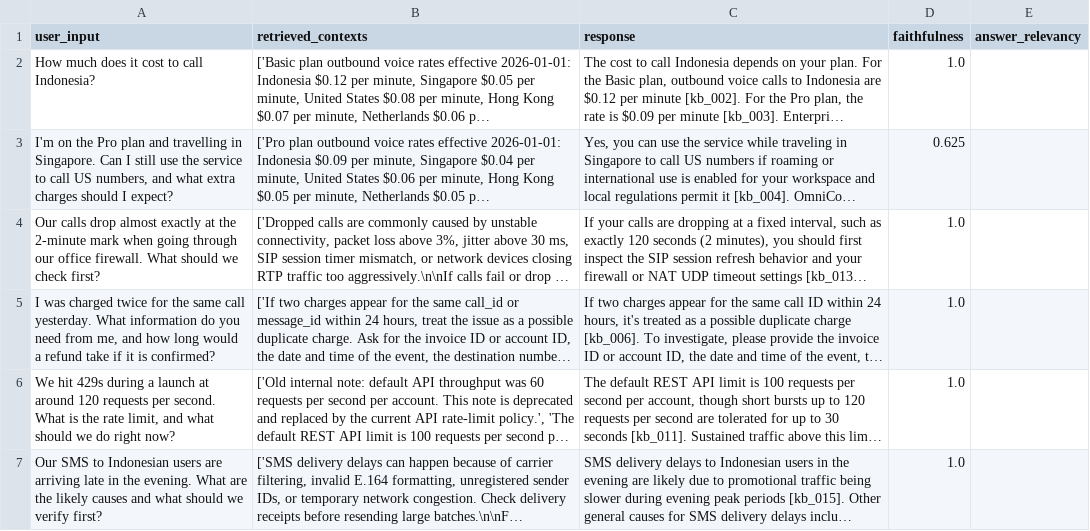
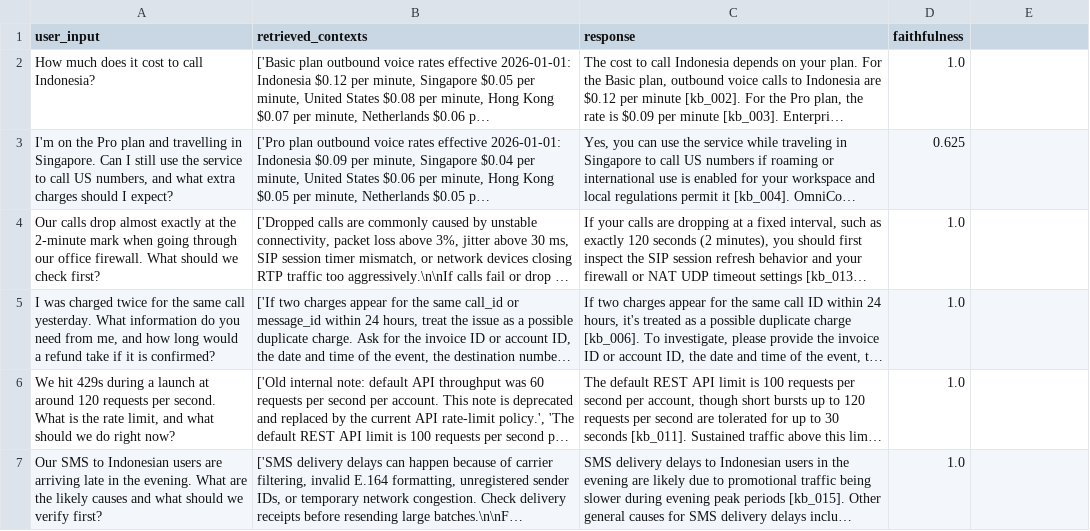
Before and after one commit to patel-ayush/OmniComm-RAG-Support-Assistant, a CSV file: evaluation_results.csv, drawn as a sheet; only a part is shown; long unchanged cells end in …; the diff names each change by its address in the sheet, - before the commit and + after, or states it on an @@ line.

Commit message:
Final cleanup: removed empty column and __init__.py files

```diff
--- a/evaluation_results.csv
+++ b/evaluation_results.csv
-E1: answer_relevancy
+E1: (empty)
```
Also changed, not shown: 6 other files.
